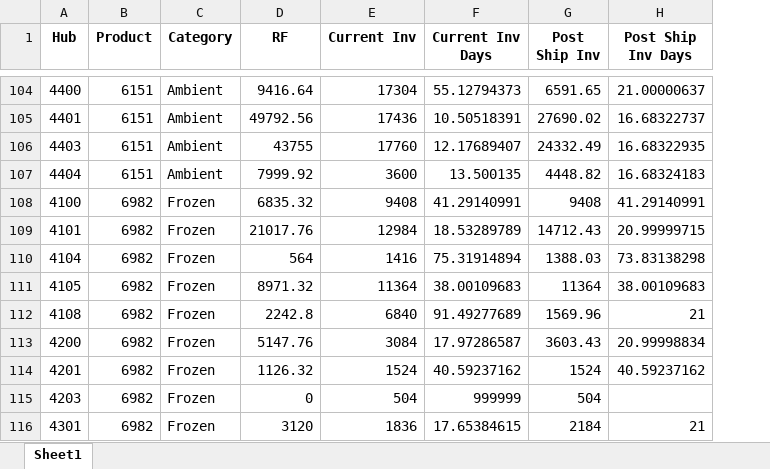
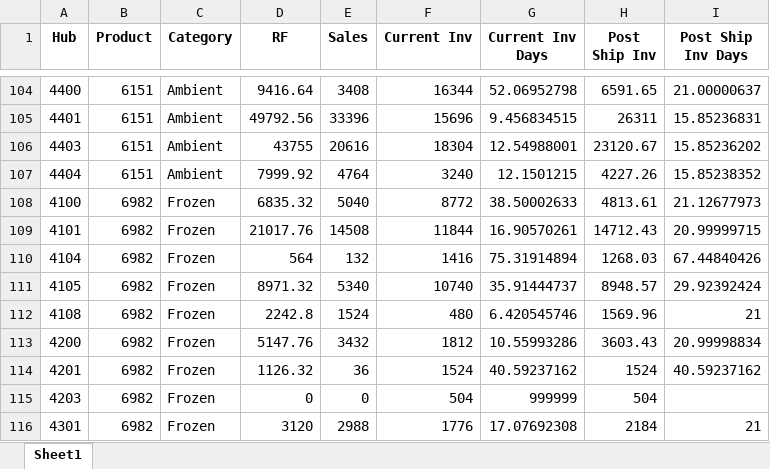
Before and after one commit to AryanGoyal2050/inventory-rebalancing-dashboard, an Excel workbook: outputs/inventory_summary.xlsx, sheet Sheet1, drawn as a sheet; only a part is shown, gaps mark what is left out; values as stored, in another font and other column widths than the file's, no borders; addresses are those after the commit; the diff covers the shown part only; the diff names each change by its address in the sheet, - before the commit and + after, or states it on an @@ line.

```diff
--- a/outputs/inventory_summary.xlsx (sheet Sheet1)
+++ b/outputs/inventory_summary.xlsx (sheet Sheet1)
+column E (Sales), rows 104-116: 3408 | 33396 | 20616 | 4764 | 5040 | 14508 | 132 | 5340 | 1524 | 3432 | 36 | 0 | 2988
-F104 (Current Inv): 17304
+F104 (Current Inv): 16344
-G104 (Current Inv Days): 55.12794373
+G104 (Current Inv Days): 52.06952798
-F105 (Current Inv): 17436
+F105 (Current Inv): 15696
-G105 (Current Inv Days): 10.50518391
+G105 (Current Inv Days): 9.456834515
-H105 (Post Ship Inv): 27690.02
+H105 (Post Ship Inv): 26311
-I105 (Post Ship Inv Days): 16.68322737
+I105 (Post Ship Inv Days): 15.85236831
-F106 (Current Inv): 17760
+F106 (Current Inv): 18304
-G106 (Current Inv Days): 12.17689407
+G106 (Current Inv Days): 12.54988001
-H106 (Post Ship Inv): 24332.49
+H106 (Post Ship Inv): 23120.67
-I106 (Post Ship Inv Days): 16.68322935
+I106 (Post Ship Inv Days): 15.85236202
-F107 (Current Inv): 3600
+F107 (Current Inv): 3240
-G107 (Current Inv Days): 13.500135
+G107 (Current Inv Days): 12.1501215
-H107 (Post Ship Inv): 4448.82
+H107 (Post Ship Inv): 4227.26
-I107 (Post Ship Inv Days): 16.68324183
+I107 (Post Ship Inv Days): 15.85238352
-F108 (Current Inv): 9408
+F108 (Current Inv): 8772
-G108 (Current Inv Days): 41.29140991
+G108 (Current Inv Days): 38.50002633
-H108 (Post Ship Inv): 9408
+H108 (Post Ship Inv): 4813.61
-I108 (Post Ship Inv Days): 41.29140991
+I108 (Post Ship Inv Days): 21.12677973
-F109 (Current Inv): 12984
+F109 (Current Inv): 11844
-G109 (Current Inv Days): 18.53289789
+G109 (Current Inv Days): 16.90570261
-H110 (Post Ship Inv): 1388.03
+H110 (Post Ship Inv): 1268.03
-I110 (Post Ship Inv Days): 73.83138298
+I110 (Post Ship Inv Days): 67.44840426
-F111 (Current Inv): 11364
+F111 (Current Inv): 10740
-G111 (Current Inv Days): 38.00109683
+G111 (Current Inv Days): 35.91444737
-H111 (Post Ship Inv): 11364
+H111 (Post Ship Inv): 8948.57
-I111 (Post Ship Inv Days): 38.00109683
+I111 (Post Ship Inv Days): 29.92392424
-F112 (Current Inv): 6840
+F112 (Current Inv): 480
-G112 (Current Inv Days): 91.49277689
+G112 (Current Inv Days): 6.420545746
-F113 (Current Inv): 3084
+F113 (Current Inv): 1812
-G113 (Current Inv Days): 17.97286587
+G113 (Current Inv Days): 10.55993286
-F116 (Current Inv): 1836
+F116 (Current Inv): 1776
-G116 (Current Inv Days): 17.65384615
+G116 (Current Inv Days): 17.07692308
```
Also changed, not shown: 3 added rows, 3 removed rows and 1532 edited cells elsewhere in this sheet, inputs/production_plan.xlsx, outputs/route_analysis.xlsx, 1 other file.
